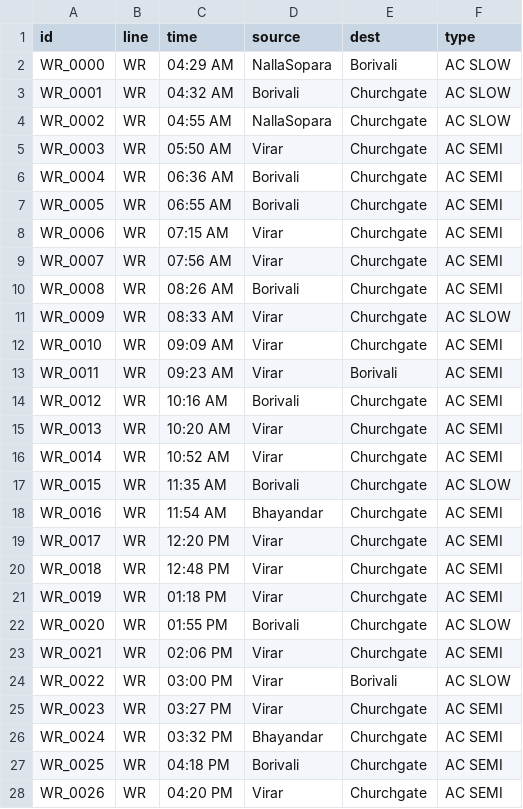
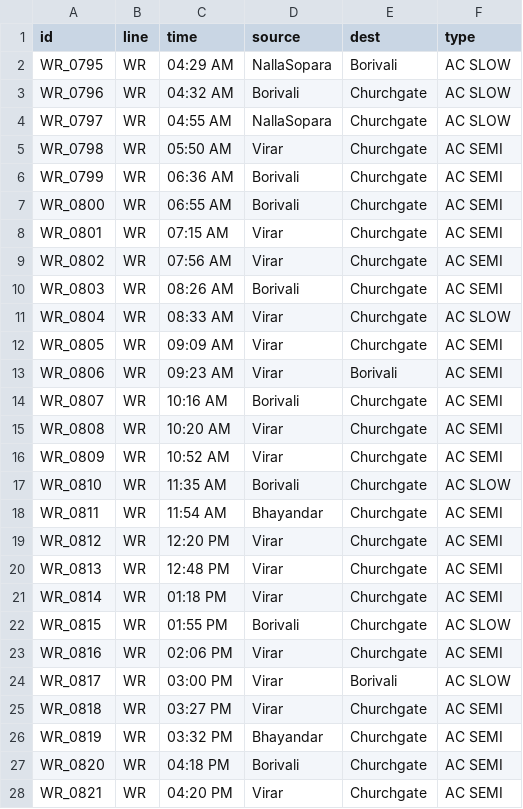
Before and after one commit to pragati-lad/Mumbai-local-bot, a CSV file: mumbai_ac_trains.csv, drawn as a sheet; only a part is shown; the diff covers the shown part only.

```diff
--- a/mumbai_ac_trains.csv
+++ b/mumbai_ac_trains.csv
@@ -1,28 +1,28 @@
 id,line,time,source,dest,type
-WR_0000,WR,04:29 AM,NallaSopara,Borivali,AC SLOW
-WR_0001,WR,04:32 AM,Borivali,Churchgate,AC SLOW
-WR_0002,WR,04:55 AM,NallaSopara,Churchgate,AC SLOW
-WR_0003,WR,05:50 AM,Virar,Churchgate,AC SEMI
-WR_0004,WR,06:36 AM,Borivali,Churchgate,AC SEMI
-WR_0005,WR,06:55 AM,Borivali,Churchgate,AC SEMI
-WR_0006,WR,07:15 AM,Virar,Churchgate,AC SEMI
-WR_0007,WR,07:56 AM,Virar,Churchgate,AC SEMI
-WR_0008,WR,08:26 AM,Borivali,Churchgate,AC SEMI
-WR_0009,WR,08:33 AM,Virar,Churchgate,AC SLOW
-WR_0010,WR,09:09 AM,Virar,Churchgate,AC SEMI
-WR_0011,WR,09:23 AM,Virar,Borivali,AC SEMI
-WR_0012,WR,10:16 AM,Borivali,Churchgate,AC SEMI
-WR_0013,WR,10:20 AM,Virar,Churchgate,AC SEMI
-WR_0014,WR,10:52 AM,Virar,Churchgate,AC SEMI
-WR_0015,WR,11:35 AM,Borivali,Churchgate,AC SLOW
-WR_0016,WR,11:54 AM,Bhayandar,Churchgate,AC SEMI
-WR_0017,WR,12:20 PM,Virar,Churchgate,AC SEMI
-WR_0018,WR,12:48 PM,Virar,Churchgate,AC SEMI
-WR_0019,WR,01:18 PM,Virar,Churchgate,AC SEMI
-WR_0020,WR,01:55 PM,Borivali,Churchgate,AC SLOW
-WR_0021,WR,02:06 PM,Virar,Churchgate,AC SEMI
-WR_0022,WR,03:00 PM,Virar,Borivali,AC SLOW
-WR_0023,WR,03:27 PM,Virar,Churchgate,AC SEMI
-WR_0024,WR,03:32 PM,Bhayandar,Churchgate,AC SEMI
-WR_0025,WR,04:18 PM,Borivali,Churchgate,AC SEMI
-WR_0026,WR,04:20 PM,Virar,Churchgate,AC SEMI
+WR_0795,WR,04:29 AM,NallaSopara,Borivali,AC SLOW
+WR_0796,WR,04:32 AM,Borivali,Churchgate,AC SLOW
+WR_0797,WR,04:55 AM,NallaSopara,Churchgate,AC SLOW
+WR_0798,WR,05:50 AM,Virar,Churchgate,AC SEMI
+WR_0799,WR,06:36 AM,Borivali,Churchgate,AC SEMI
+WR_0800,WR,06:55 AM,Borivali,Churchgate,AC SEMI
+WR_0801,WR,07:15 AM,Virar,Churchgate,AC SEMI
+WR_0802,WR,07:56 AM,Virar,Churchgate,AC SEMI
+WR_0803,WR,08:26 AM,Borivali,Churchgate,AC SEMI
+WR_0804,WR,08:33 AM,Virar,Churchgate,AC SLOW
+WR_0805,WR,09:09 AM,Virar,Churchgate,AC SEMI
+WR_0806,WR,09:23 AM,Virar,Borivali,AC SEMI
+WR_0807,WR,10:16 AM,Borivali,Churchgate,AC SEMI
+WR_0808,WR,10:20 AM,Virar,Churchgate,AC SEMI
+WR_0809,WR,10:52 AM,Virar,Churchgate,AC SEMI
+WR_0810,WR,11:35 AM,Borivali,Churchgate,AC SLOW
+WR_0811,WR,11:54 AM,Bhayandar,Churchgate,AC SEMI
+WR_0812,WR,12:20 PM,Virar,Churchgate,AC SEMI
+WR_0813,WR,12:48 PM,Virar,Churchgate,AC SEMI
+WR_0814,WR,01:18 PM,Virar,Churchgate,AC SEMI
+WR_0815,WR,01:55 PM,Borivali,Churchgate,AC SLOW
+WR_0816,WR,02:06 PM,Virar,Churchgate,AC SEMI
+WR_0817,WR,03:00 PM,Virar,Borivali,AC SLOW
+WR_0818,WR,03:27 PM,Virar,Churchgate,AC SEMI
+WR_0819,WR,03:32 PM,Bhayandar,Churchgate,AC SEMI
+WR_0820,WR,04:18 PM,Borivali,Churchgate,AC SEMI
+WR_0821,WR,04:20 PM,Virar,Churchgate,AC SEMI
```
Also changed, not shown: 59 edited cells elsewhere in this file, 2 other files.
